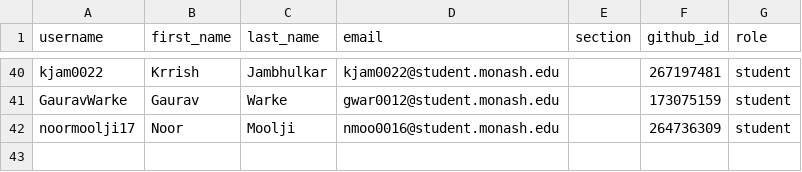
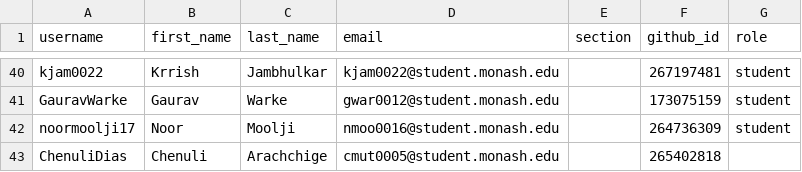
Before and after one commit to ETC5523-2026/classroom50, a CSV file: etc5523/roster.csv, drawn as a sheet; only a part is shown, gaps mark what is left out.

Commit message:
[Classroom 50] Add student: etc5523/ChenuliDias

```diff
--- a/etc5523/roster.csv
+++ b/etc5523/roster.csv
@@ -42 +42,2 @@ GauravWarke,Gaurav,Warke,gwar0012@student.monash.edu,,173075159,student
 noormoolji17,Noor,Moolji,nmoo0016@student.monash.edu,,264736309,student
+ChenuliDias,Chenuli,Arachchige,cmut0005@student.monash.edu,,265402818,
```
